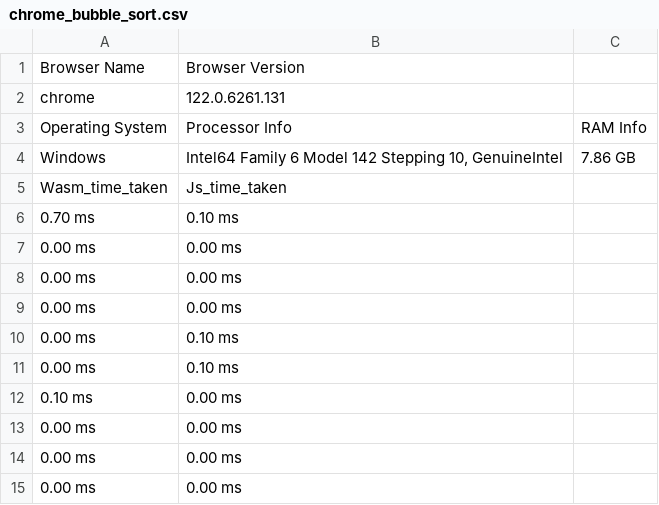
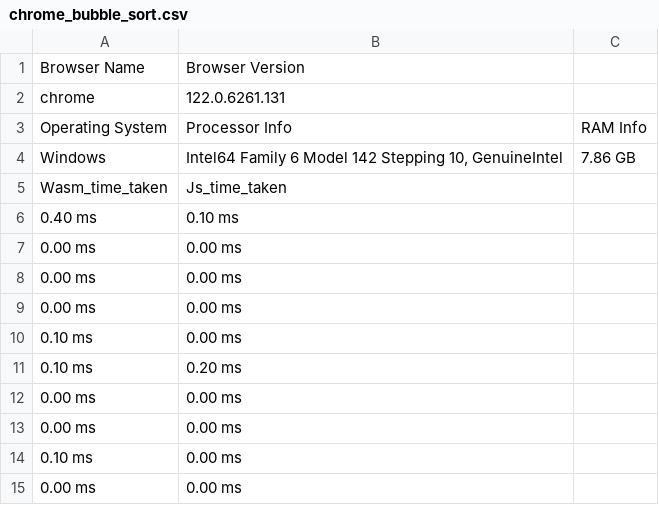
Before and after one commit to zahidullah200/web-automation, a CSV file: bubble/chrome_bubble_sort.csv, drawn as a sheet.

```diff
--- a/bubble/chrome_bubble_sort.csv
+++ b/bubble/chrome_bubble_sort.csv
@@ -5,3 +5,3 @@ Windows,"Intel64 Family 6 Model 142 Stepping 10, GenuineIntel",7.86 GB
 Wasm_time_taken,Js_time_taken
-0.70 ms,0.10 ms
+0.40 ms,0.10 ms
 0.00 ms,0.00 ms
@@ -9,7 +9,7 @@ Wasm_time_taken,Js_time_taken
 0.00 ms,0.00 ms
-0.00 ms,0.10 ms
-0.00 ms,0.10 ms
 0.10 ms,0.00 ms
+0.10 ms,0.20 ms
 0.00 ms,0.00 ms
 0.00 ms,0.00 ms
+0.10 ms,0.00 ms
 0.00 ms,0.00 ms
```
Also changed, not shown: bubble/MicrosoftEdge_bubble_sort.csv, fibonacci/MicrosoftEdge_fibonacci.csv, 29 other files.
